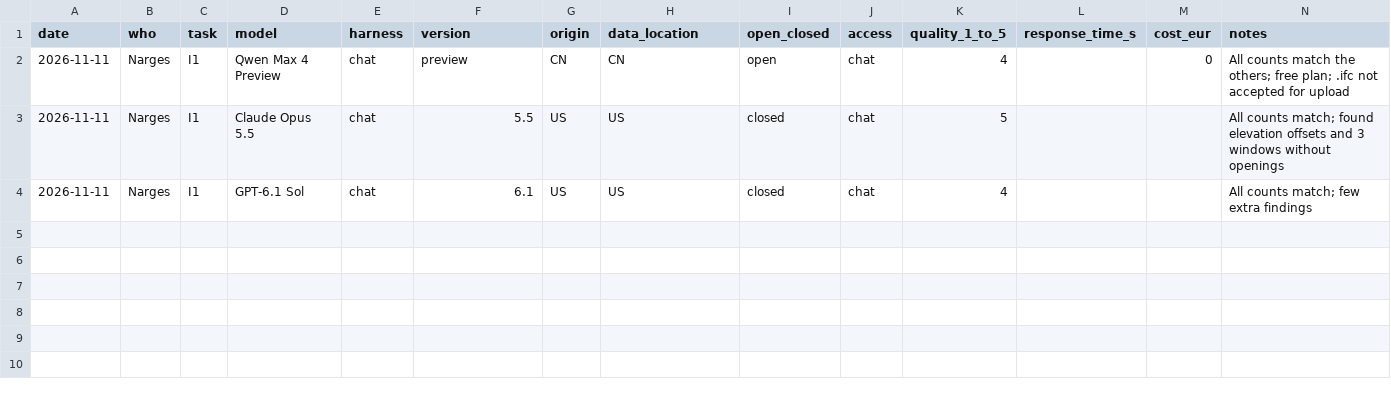
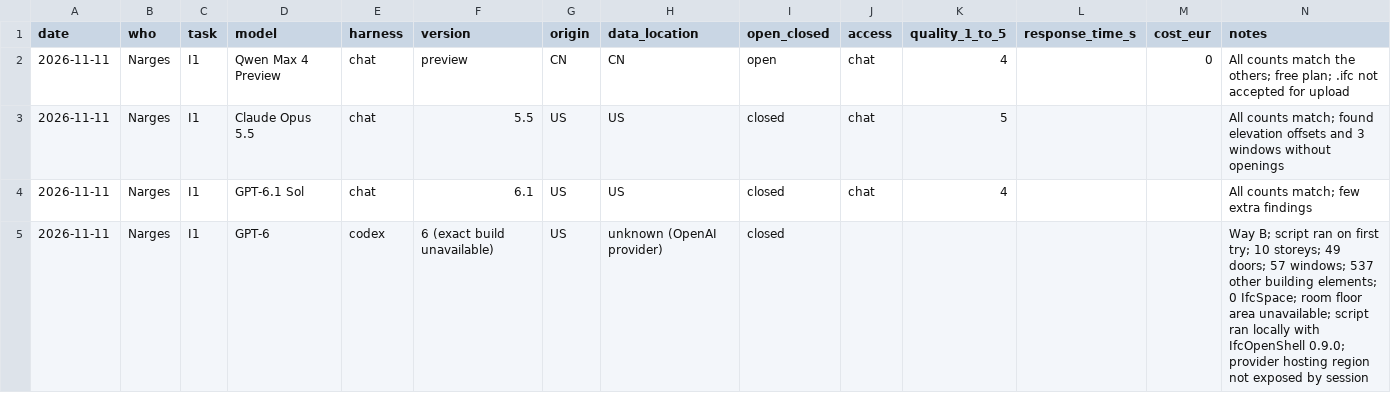
Before and after one commit to techgarden-frankfurt/ai-model-comparison, a CSV file: results/results.csv, drawn as a sheet; the diff names each change by its address in the sheet, - before the commit and + after, or states it on an @@ line.

```diff
--- a/results/results.csv
+++ b/results/results.csv
+row 5: 2026-11-11 | Narges | I1 | GPT-6 | codex | 6 (exact build unavailable) | US | unknown (OpenAI provider) | closed |  |  |  |  | Way B; script ran on first try; 10 storeys; 49 doors; 57 windows; 537 other building elements; 0 IfcSpace; room floor area unavailable; script ran locally with IfcOpenShell 0.9.0; provider hosting region not exposed by session
```
Also changed, not shown: 1 other file.
